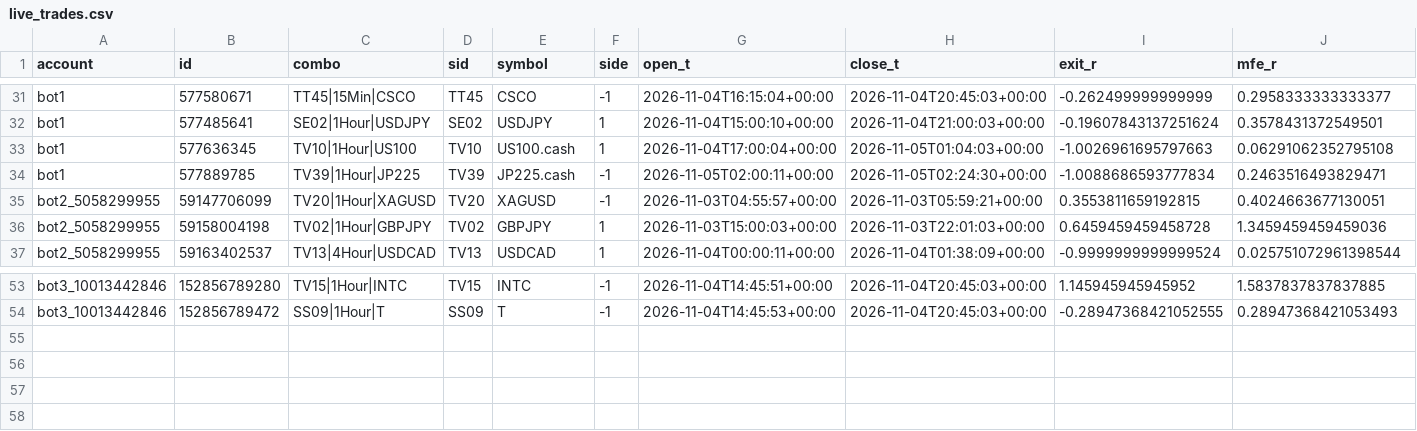
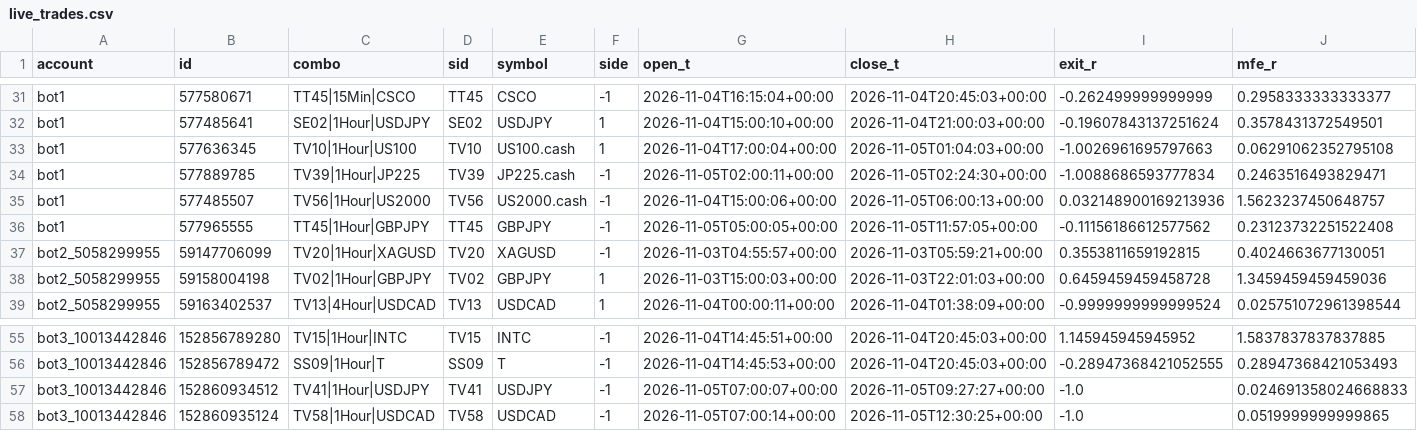
Before and after one commit to talshahino/trading-system, a CSV file: reports/trade_review/live_trades.csv, drawn as a sheet; only a part is shown, gaps mark what is left out; rows hold the shown columns only; the diff names each change by its address in the sheet, - before the commit and + after, or states it on an @@ line.

```diff
--- a/reports/trade_review/live_trades.csv
+++ b/reports/trade_review/live_trades.csv
+row 35: bot1 | 577485507 | TV56|1Hour|US2000 | TV56 | US2000.cash | -1 | 2026-11-04T15:00:06+00:00 | 2026-11-05T06:00:13+00:00 | 0.032148900169213936 | 1.5623237450648757
+row 36: bot1 | 577965555 | TT45|1Hour|GBPJPY | TT45 | GBPJPY | -1 | 2026-11-05T05:00:05+00:00 | 2026-11-05T11:57:05+00:00 | -0.11156186612577562 | 0.23123732251522408
+row 57: bot3_10013442846 | 152860934512 | TV41|1Hour|USDJPY | TV41 | USDJPY | -1 | 2026-11-05T07:00:07+00:00 | 2026-11-05T09:27:27+00:00 | -1.0 | 0.024691358024668833
+row 58: bot3_10013442846 | 152860935124 | TV58|1Hour|USDCAD | TV58 | USDCAD | -1 | 2026-11-05T07:00:14+00:00 | 2026-11-05T12:30:25+00:00 | -1.0 | 0.0519999999999865
```
Also changed, not shown: 3 other files.
